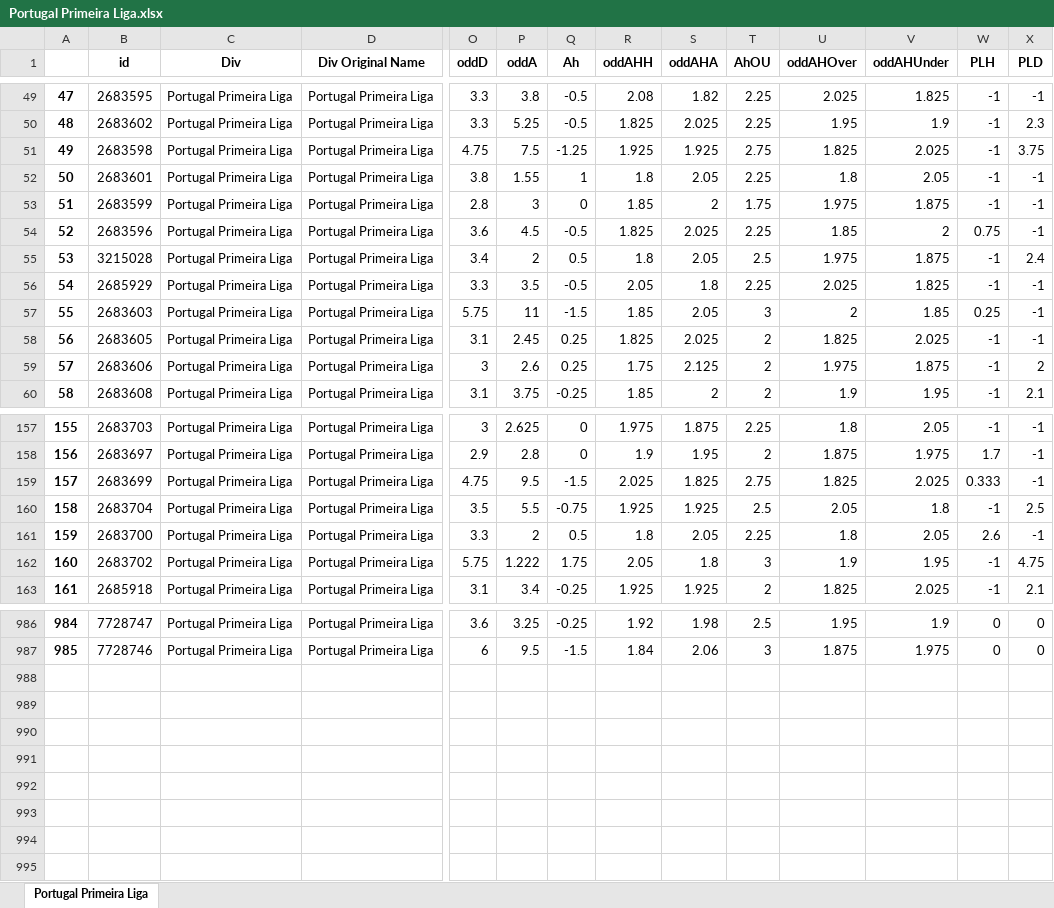
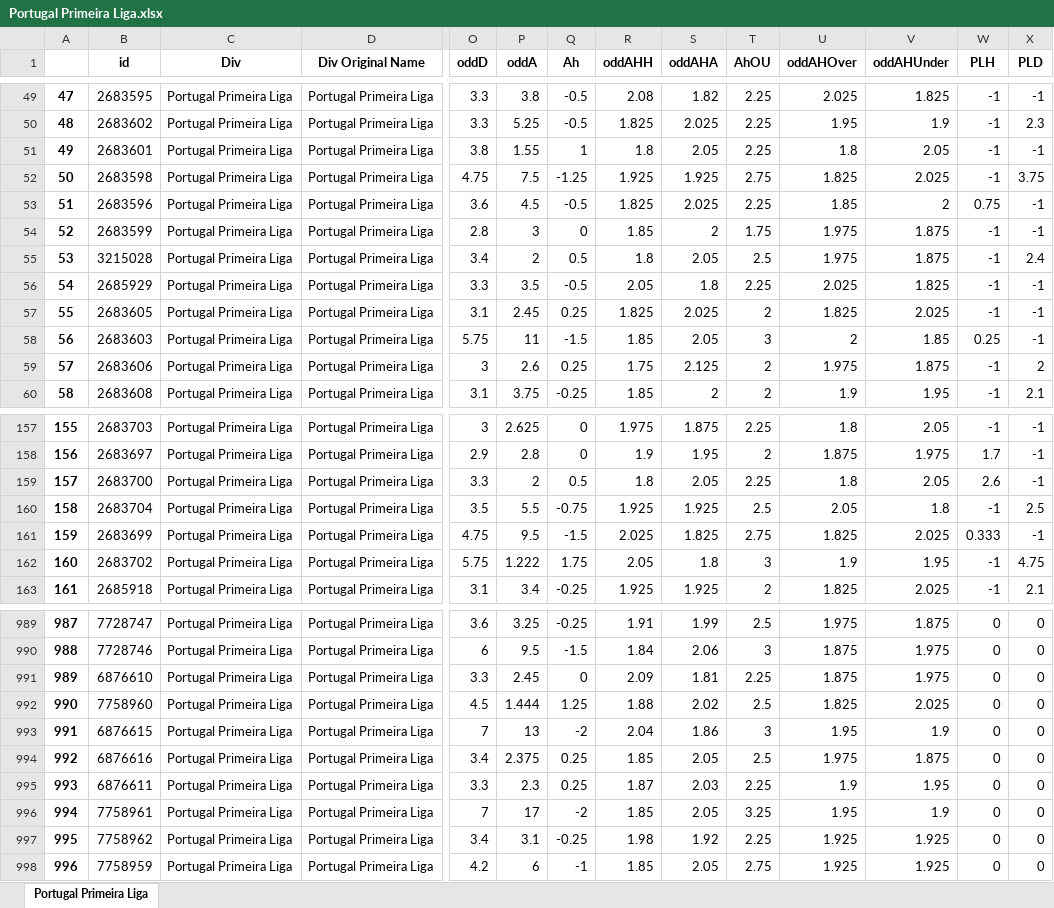
Before and after one commit to pedrogxbet/footdata, an Excel workbook: Portugal Primeira Liga/Portugal Primeira Liga.xlsx, sheet Portugal Primeira Liga, drawn as a sheet; only a part is shown, gaps mark what is left out; values as stored, in another font and other column widths than the file's, no borders; addresses are those after the commit; rows hold the shown columns only; the diff covers the shown part only; the diff names each change by its address in the sheet, - before the commit and + after, or states it on an @@ line.

```diff
--- a/Portugal Primeira Liga/Portugal Primeira Liga.xlsx (sheet Portugal Primeira Liga)
+++ b/Portugal Primeira Liga/Portugal Primeira Liga.xlsx (sheet Portugal Primeira Liga)
@@ row 52 moved to row 51: 49 @@
@@ column A renumbered between rows 52 and 990 @@
@@ row 54 moved to row 53: 51 @@
@@ row 58 moved to row 57: 55 @@
@@ row 161 moved to row 159: 157 @@
-R989 (oddAHH): 1.92
+R989 (oddAHH): 1.91
-S989 (oddAHA): 1.98
+S989 (oddAHA): 1.99
-U989 (oddAHOver): 1.95
+U989 (oddAHOver): 1.975
-V989 (oddAHUnder): 1.9
+V989 (oddAHUnder): 1.875
+row 991: 989 | 6876610 | Portugal Primeira Liga | Portugal Primeira Liga | 3.3 | 2.45 | 0 | 2.09 | 1.81 | 2.25 | 1.875 | 1.975 | 0 | 0
+row 992: 990 | 7758960 | Portugal Primeira Liga | Portugal Primeira Liga | 4.5 | 1.444 | 1.25 | 1.88 | 2.02 | 2.5 | 1.825 | 2.025 | 0 | 0
+row 993: 991 | 6876615 | Portugal Primeira Liga | Portugal Primeira Liga | 7 | 13 | -2 | 2.04 | 1.86 | 3 | 1.95 | 1.9 | 0 | 0
+row 994: 992 | 6876616 | Portugal Primeira Liga | Portugal Primeira Liga | 3.4 | 2.375 | 0.25 | 1.85 | 2.05 | 2.5 | 1.975 | 1.875 | 0 | 0
+row 995: 993 | 6876611 | Portugal Primeira Liga | Portugal Primeira Liga | 3.3 | 2.3 | 0.25 | 1.87 | 2.03 | 2.25 | 1.9 | 1.95 | 0 | 0
+row 996: 994 | 7758961 | Portugal Primeira Liga | Portugal Primeira Liga | 7 | 17 | -2 | 1.85 | 2.05 | 3.25 | 1.95 | 1.9 | 0 | 0
+row 997: 995 | 7758962 | Portugal Primeira Liga | Portugal Primeira Liga | 3.4 | 3.1 | -0.25 | 1.98 | 1.92 | 2.25 | 1.925 | 1.925 | 0 | 0
+row 998: 996 | 7758959 | Portugal Primeira Liga | Portugal Primeira Liga | 4.2 | 6 | -1 | 1.85 | 2.05 | 2.75 | 1.925 | 1.925 | 0 | 0
```
Also changed, not shown: 4 added rows, 1 removed row, 45 moved rows and 24 edited cells elsewhere in this sheet, France Ligue 1/France Ligue 1.xlsx, Germany Bundesliga I/Germany Bundesliga I.xlsx, 37 other files.
